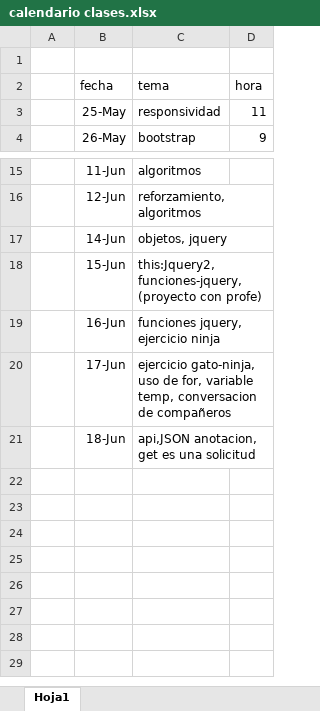
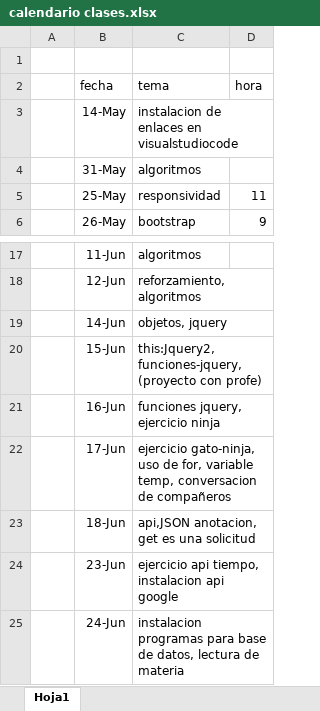
Before and after one commit to Mmonjed/curso63RoR, an Excel workbook: calendario clases.xlsx, sheet Hoja1, drawn as a sheet; only a part is shown, gaps mark what is left out; values as stored, in another font and other column widths than the file's, no borders; the diff names each change by its address in the sheet, - before the commit and + after, or states it on an @@ line.

```diff
--- a/calendario clases.xlsx (sheet Hoja1)
+++ b/calendario clases.xlsx (sheet Hoja1)
+row 3:  | 14-May | instalacion de enlaces en visualstudiocode
+row 4:  | 31-May | algoritmos
+row 24:  | 23-Jun | ejercicio api tiempo, instalacion api google
+row 25:  | 24-Jun | instalacion programas para base de datos, lectura de materia
```
Also changed, not shown: 29 other files.
